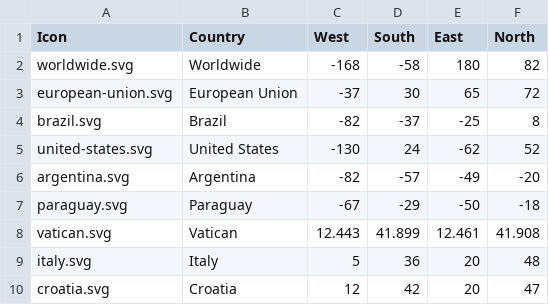
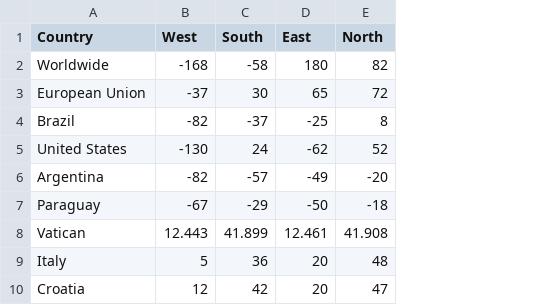
Before and after one commit to karsha19/haraldoalbergaria.page, a CSV file: map/build/countries.csv, drawn as a sheet; the diff names each change by its address in the sheet, - before the commit and + after, or states it on an @@ line.

Commit message:
Updated build scripts

```diff
--- a/map/build/countries.csv
+++ b/map/build/countries.csv
-column A (Icon), rows 2-10: worldwide.svg | european-union.svg | brazil.svg | united-states.svg | argentina.svg | paraguay.svg | vatican.svg | italy.svg | croatia.svg
```
Also changed, not shown: 4 other files.
